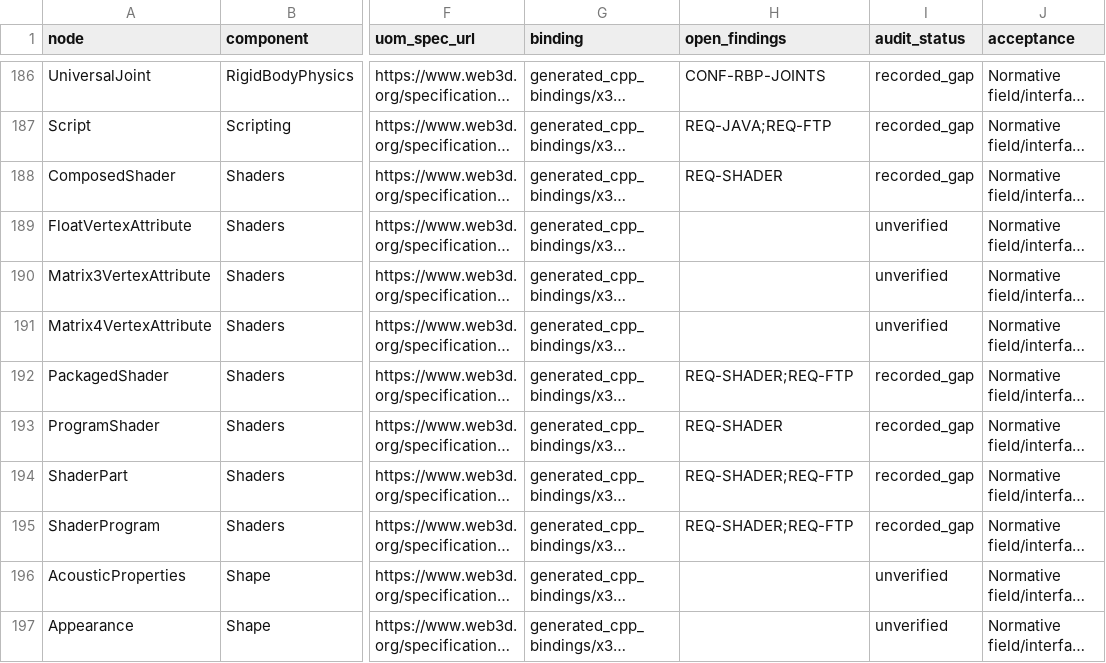
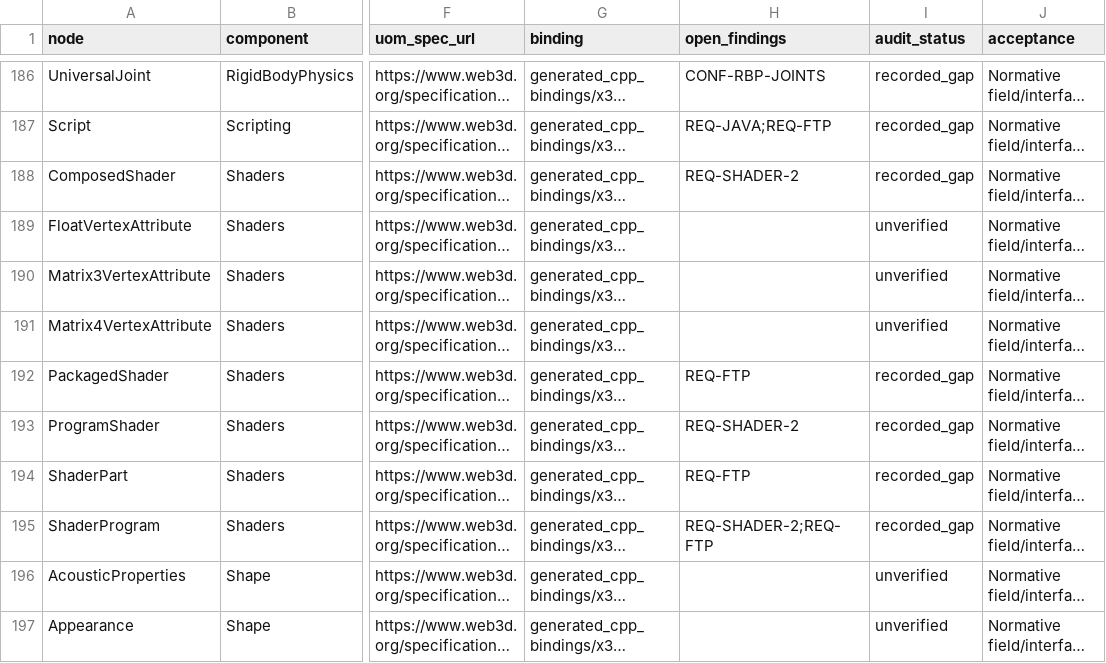
Before and after one commit to delta9000/x3d-cpp, a CSV file: docs/wiki/guides/x3d4-requirements-nodes.csv, drawn as a sheet; only a part is shown, gaps mark what is left out; long unchanged cells end in …; the diff names each change by its address in the sheet, - before the commit and + after, or states it on an @@ line.

```diff
--- a/docs/wiki/guides/x3d4-requirements-nodes.csv
+++ b/docs/wiki/guides/x3d4-requirements-nodes.csv
-H188 (open_findings): REQ-SHADER
+H188 (open_findings): REQ-SHADER-2
-H192 (open_findings): REQ-SHADER;REQ-FTP
+H192 (open_findings): REQ-FTP
-H193 (open_findings): REQ-SHADER
+H193 (open_findings): REQ-SHADER-2
-H194 (open_findings): REQ-SHADER;REQ-FTP
+H194 (open_findings): REQ-FTP
-H195 (open_findings): REQ-SHADER;REQ-FTP
+H195 (open_findings): REQ-SHADER-2;REQ-FTP
```
Also changed, not shown: 11 other files.
